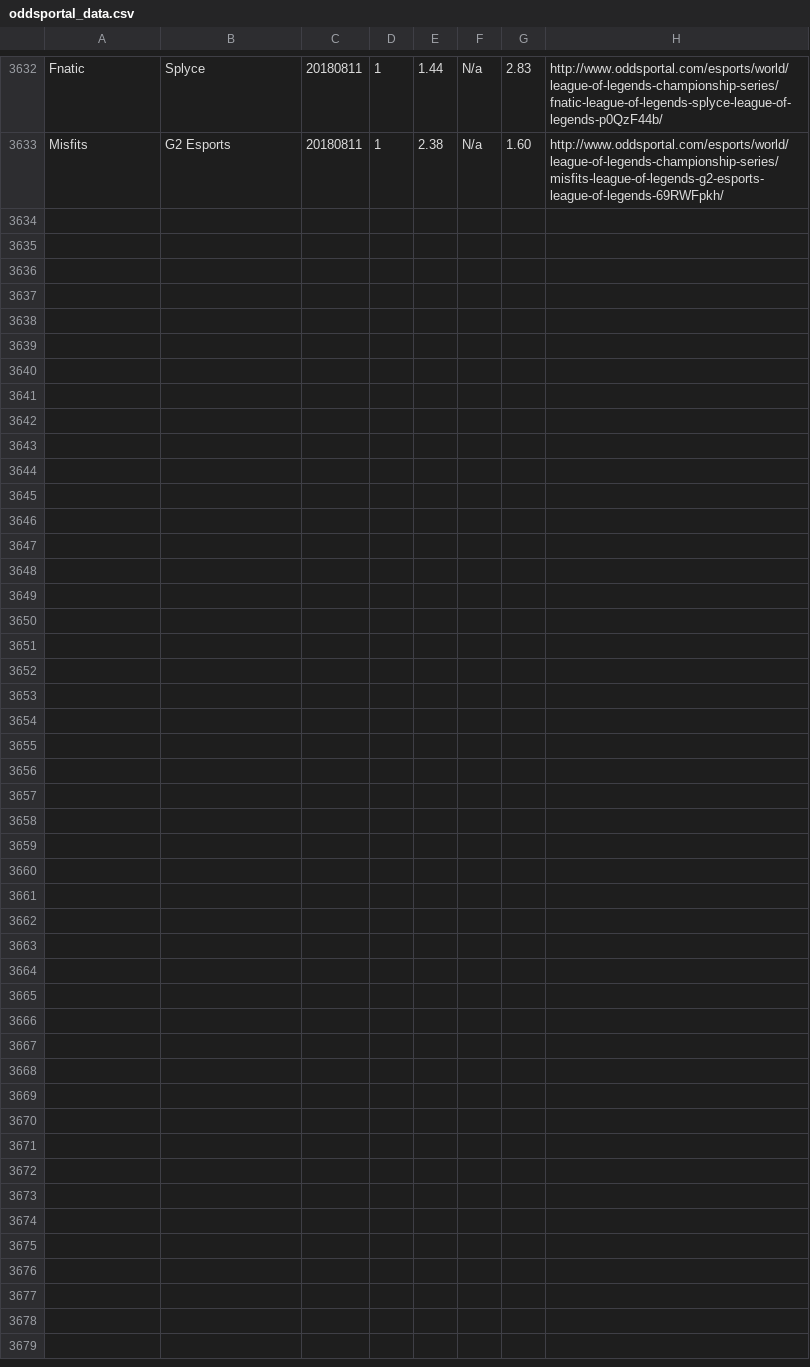
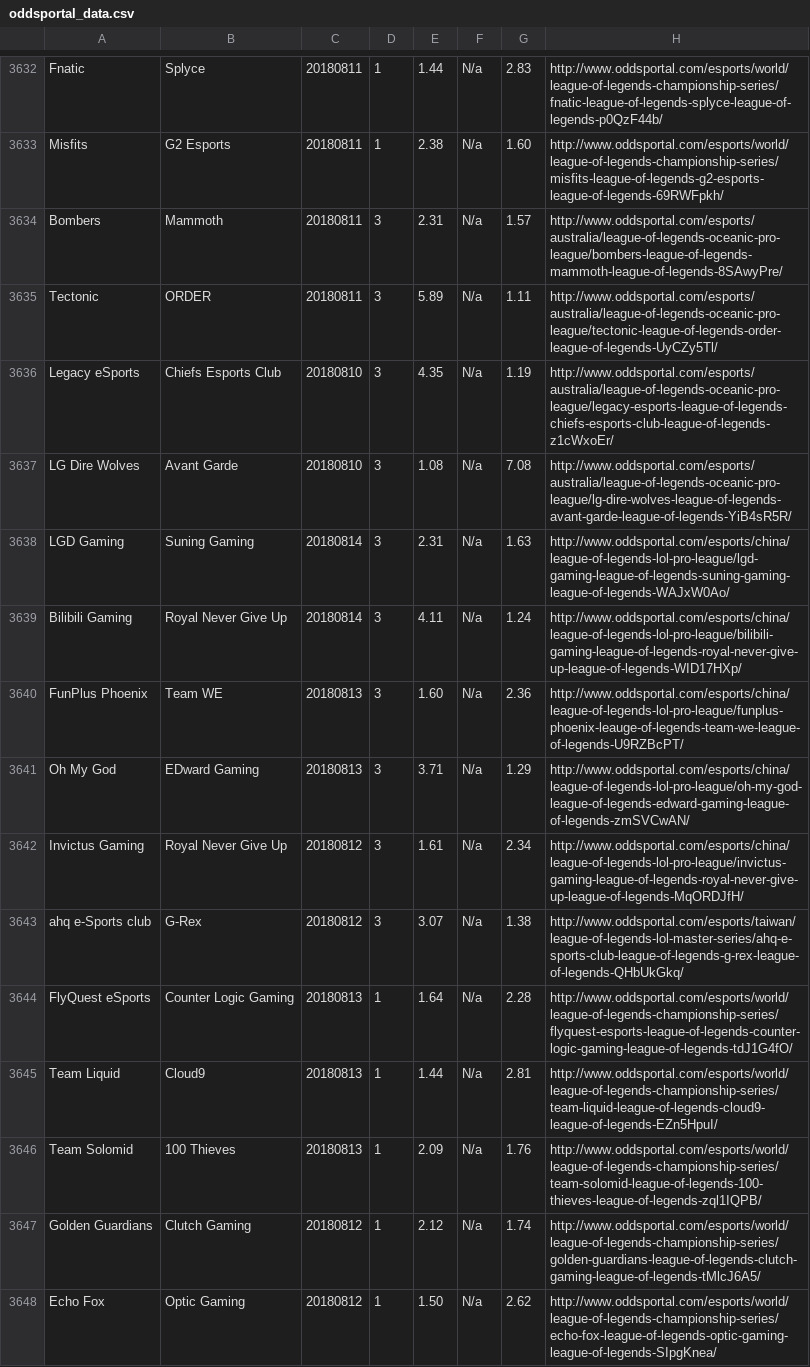
Before and after one commit to Ledareg/e-sports, a CSV file: oddsportal_data.csv, drawn as a sheet; only a part is shown, gaps mark what is left out.

Commit message:
Database update

```diff
--- a/oddsportal_data.csv
+++ b/oddsportal_data.csv
@@ -3633 +3633,16 @@ Fnatic,Splyce,20180811,1,1.44,N/a,2.83,http://www.oddsportal.com/esports/world/l
 Misfits,G2 Esports,20180811,1,2.38,N/a,1.60,http://www.oddsportal.com/esports/world/league-of-legends-championship-series/misfits-league-of-legends-g2-esports-league-of-legends-69RWFpkh/
+Bombers,Mammoth,20180811,3,2.31,N/a,1.57,http://www.oddsportal.com/esports/australia/league-of-legends-oceanic-pro-league/bombers-league-of-legends-mammoth-league-of-legends-8SAwyPre/
+Tectonic,ORDER,20180811,3,5.89,N/a,1.11,http://www.oddsportal.com/esports/australia/league-of-legends-oceanic-pro-league/tectonic-league-of-legends-order-league-of-legends-UyCZy5Tl/
+Legacy eSports,Chiefs Esports Club,20180810,3,4.35,N/a,1.19,http://www.oddsportal.com/esports/australia/league-of-legends-oceanic-pro-league/legacy-esports-league-of-legends-chiefs-esports-club-league-of-legends-z1cWxoEr/
+LG Dire Wolves,Avant Garde,20180810,3,1.08,N/a,7.08,http://www.oddsportal.com/esports/australia/league-of-legends-oceanic-pro-league/lg-dire-wolves-league-of-legends-avant-garde-league-of-legends-YiB4sR5R/
+LGD Gaming,Suning Gaming,20180814,3,2.31,N/a,1.63,http://www.oddsportal.com/esports/china/league-of-legends-lol-pro-league/lgd-gaming-league-of-legends-suning-gaming-league-of-legends-WAJxW0Ao/
+Bilibili Gaming,Royal Never Give Up,20180814,3,4.11,N/a,1.24,http://www.oddsportal.com/esports/china/league-of-legends-lol-pro-league/bilibili-gaming-league-of-legends-royal-never-give-up-league-of-legends-WID17HXp/
+FunPlus Phoenix,Team WE,20180813,3,1.60,N/a,2.36,http://www.oddsportal.com/esports/china/league-of-legends-lol-pro-league/funplus-phoenix-leauge-of-legends-team-we-league-of-legends-U9RZBcPT/
+Oh My God,EDward Gaming,20180813,3,3.71,N/a,1.29,http://www.oddsportal.com/esports/china/league-of-legends-lol-pro-league/oh-my-god-league-of-legends-edward-gaming-league-of-legends-zmSVCwAN/
+Invictus Gaming,Royal Never Give Up,20180812,3,1.61,N/a,2.34,http://www.oddsportal.com/esports/china/league-of-legends-lol-pro-league/invictus-gaming-league-of-legends-royal-never-give-up-league-of-legends-MqORDJfH/
+ahq e-Sports club,G-Rex,20180812,3,3.07,N/a,1.38,http://www.oddsportal.com/esports/taiwan/league-of-legends-lol-master-series/ahq-e-sports-club-league-of-legends-g-rex-league-of-legends-QHbUkGkq/
+FlyQuest eSports,Counter Logic Gaming,20180813,1,1.64,N/a,2.28,http://www.oddsportal.com/esports/world/league-of-legends-championship-series/flyquest-esports-league-of-legends-counter-logic-gaming-league-of-legends-tdJ1G4fO/
+Team Liquid,Cloud9,20180813,1,1.44,N/a,2.81,http://www.oddsportal.com/esports/world/league-of-legends-championship-series/team-liquid-league-of-legends-cloud9-league-of-legends-EZn5HpuI/
+Team Solomid,100 Thieves,20180813,1,2.09,N/a,1.76,http://www.oddsportal.com/esports/world/league-of-legends-championship-series/team-solomid-league-of-legends-100-thieves-league-of-legends-zql1IQPB/
+Golden Guardians,Clutch Gaming,20180812,1,2.12,N/a,1.74,http://www.oddsportal.com/esports/world/league-of-legends-championship-series/golden-guardians-league-of-legends-clutch-gaming-league-of-legends-tMlcJ6A5/
+Echo Fox,Optic Gaming,20180812,1,1.50,N/a,2.62,http://www.oddsportal.com/esports/world/league-of-legends-championship-series/echo-fox-league-of-legends-optic-gaming-league-of-legends-SIpgKnea/
```
